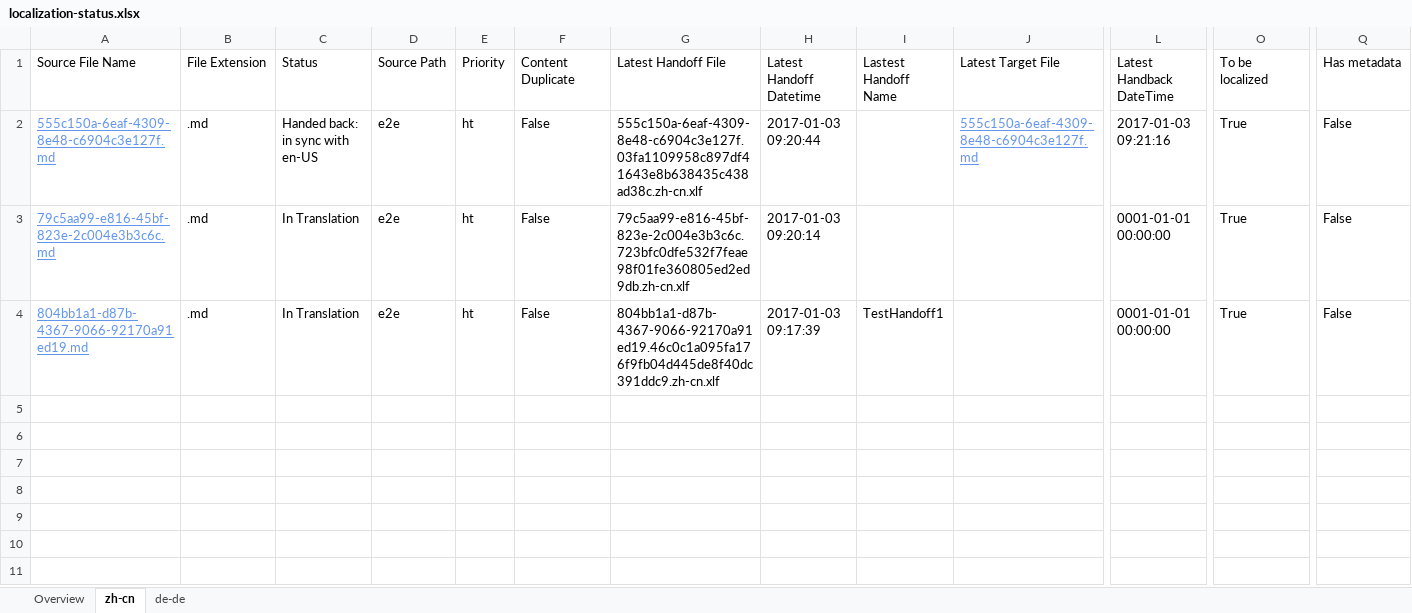
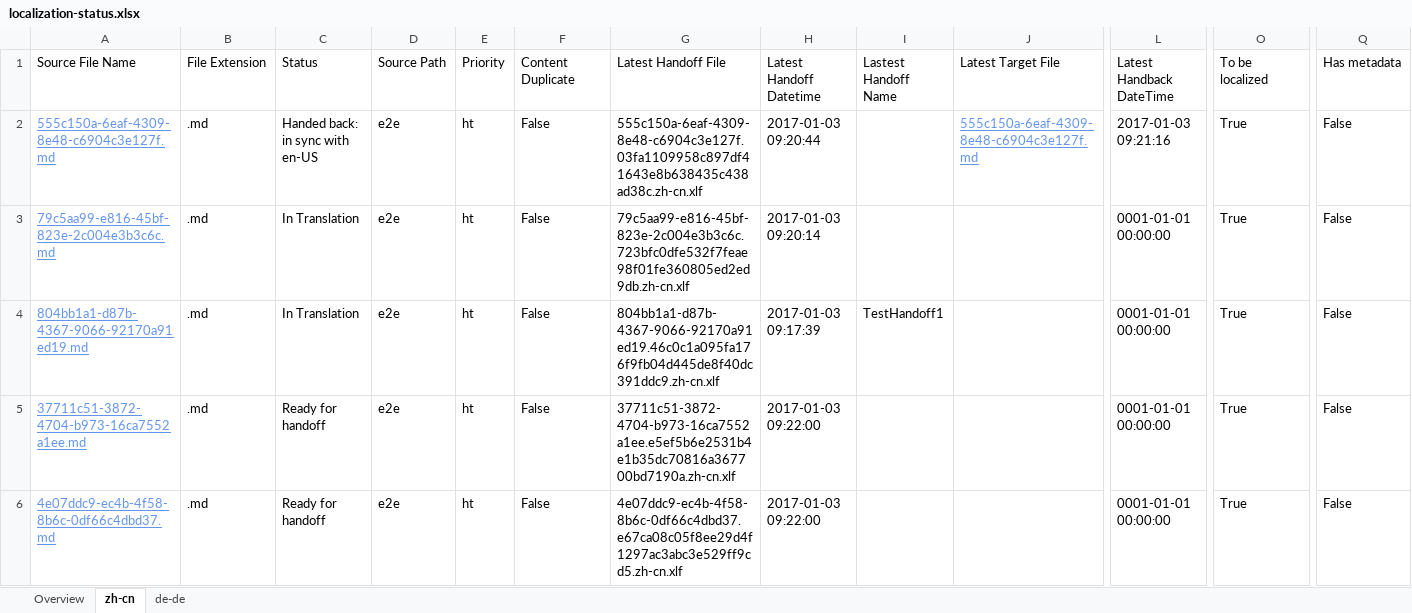
Before and after one commit to OpenLocalizationTestOrg/ol-test1-handback, an Excel workbook: ol-handback/OpenLocalizationTestOrg/ol-test1/ci/localization-status.xlsx, sheet zh-cn, drawn as a sheet; only a part is shown, gaps mark what is left out; values as stored, in another font and other column widths than the file's, no borders; table styles not drawn; rows hold the shown columns only; the diff names each change by its address in the sheet, - before the commit and + after, or states it on an @@ line.

Commit message:
Generate Report for Handoff

```diff
--- a/ol-handback/OpenLocalizationTestOrg/ol-test1/ci/localization-status.xlsx (sheet zh-cn)
+++ b/ol-handback/OpenLocalizationTestOrg/ol-test1/ci/localization-status.xlsx (sheet zh-cn)
+row 5: 37711c51-3872-4704-b973-16ca7552a1ee.md | .md | Ready for handoff | e2e | ht | False | 37711c51-3872-4704-b973-16ca7552a1ee.e5ef5b6e2531b4e1b35dc70816a367700bd7190a.zh-cn.xlf | 2017-01-03 09:22:00 |  |  | 0001-01-01 00:00:00 | True | False
+row 6: 4e07ddc9-ec4b-4f58-8b6c-0df66c4dbd37.md | .md | Ready for handoff | e2e | ht | False | 4e07ddc9-ec4b-4f58-8b6c-0df66c4dbd37.e67ca08c05f8ee29d4f1297ac3abc3e529ff9cd5.zh-cn.xlf | 2017-01-03 09:22:00 |  |  | 0001-01-01 00:00:00 | True | False
```
Also changed, not shown: sheet de-de, sheet Overview.
